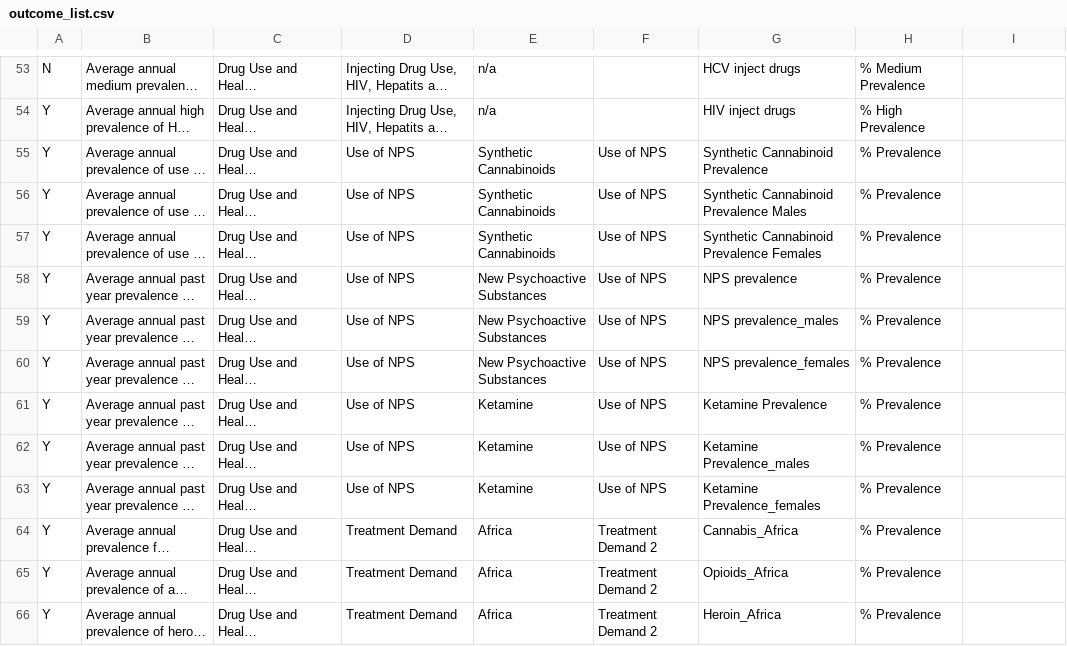
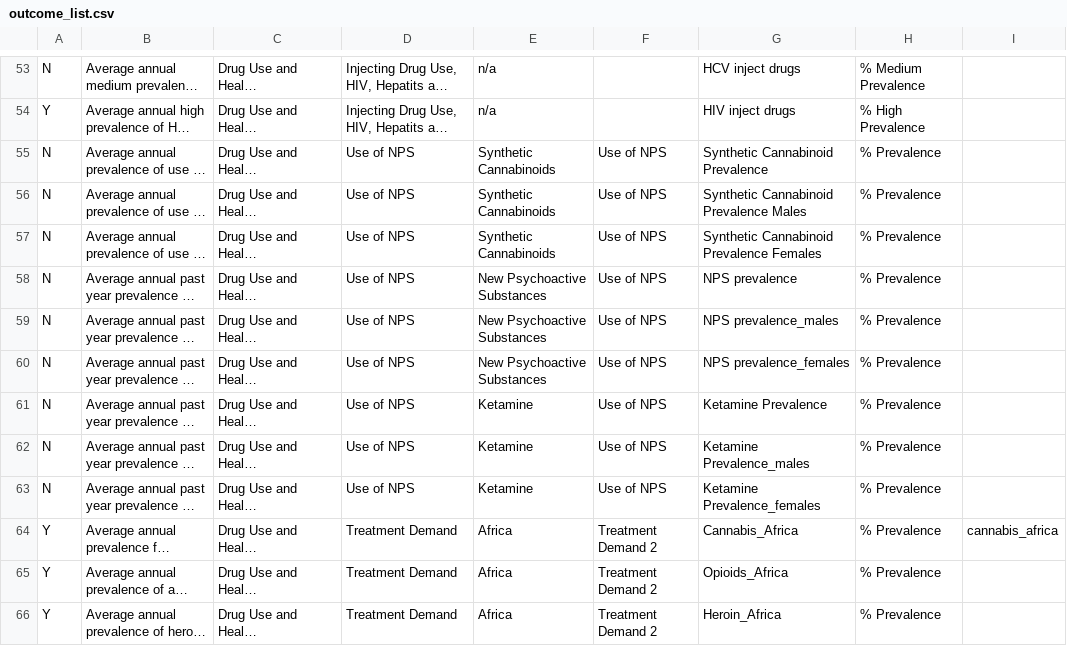
Before and after one commit to alisq/drug-policy, a CSV file: public/data/outcome_list.csv, drawn as a sheet; only a part is shown, gaps mark what is left out; long unchanged cells end in …; the diff names each change by its address in the sheet, - before the commit and + after, or states it on an @@ line.

```diff
--- a/public/data/outcome_list.csv
+++ b/public/data/outcome_list.csv
-A55:A63: Y
+A55:A63: N
-I64: (empty)
+I64: cannabis_africa
```
Also changed, not shown: 4 other files.
